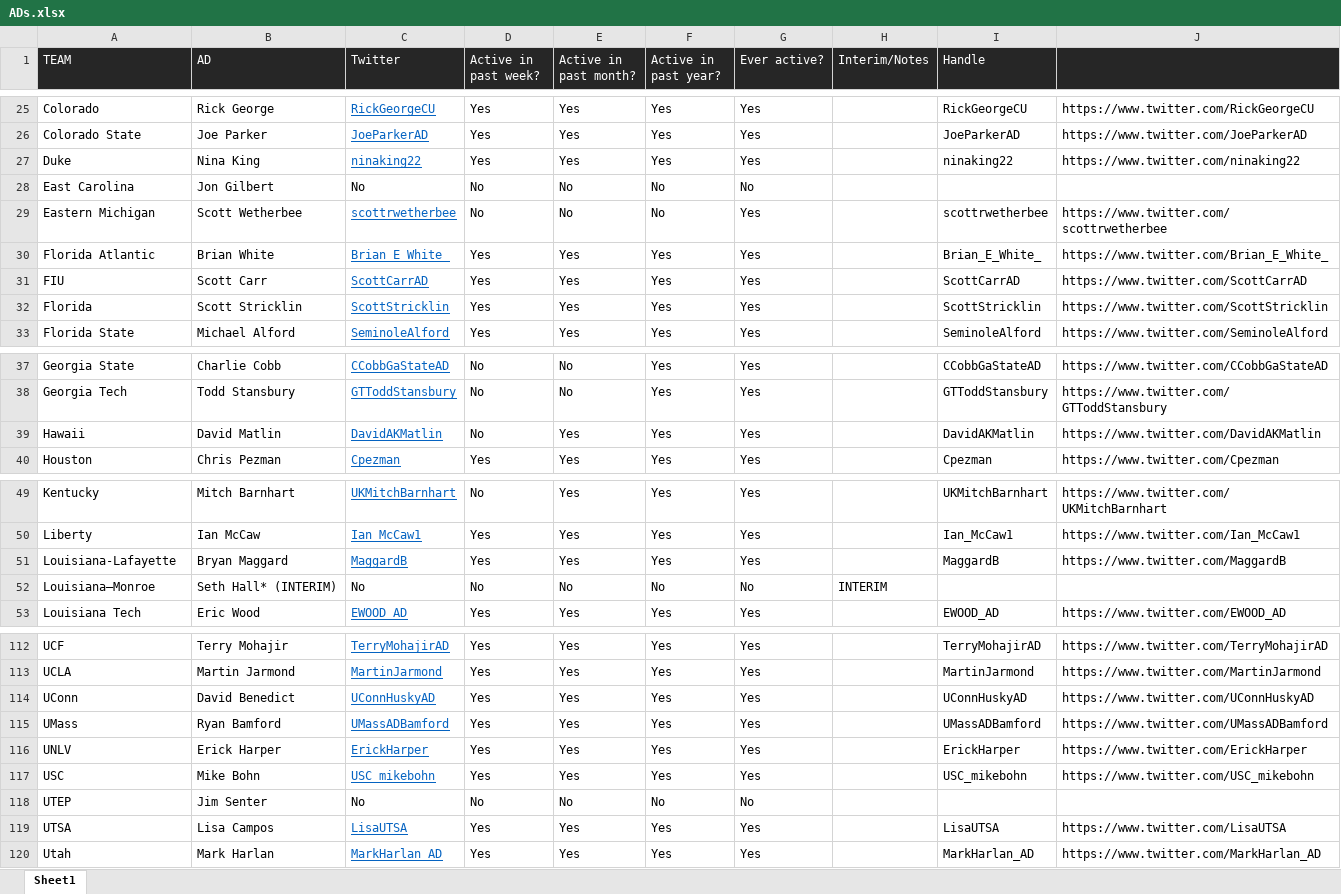
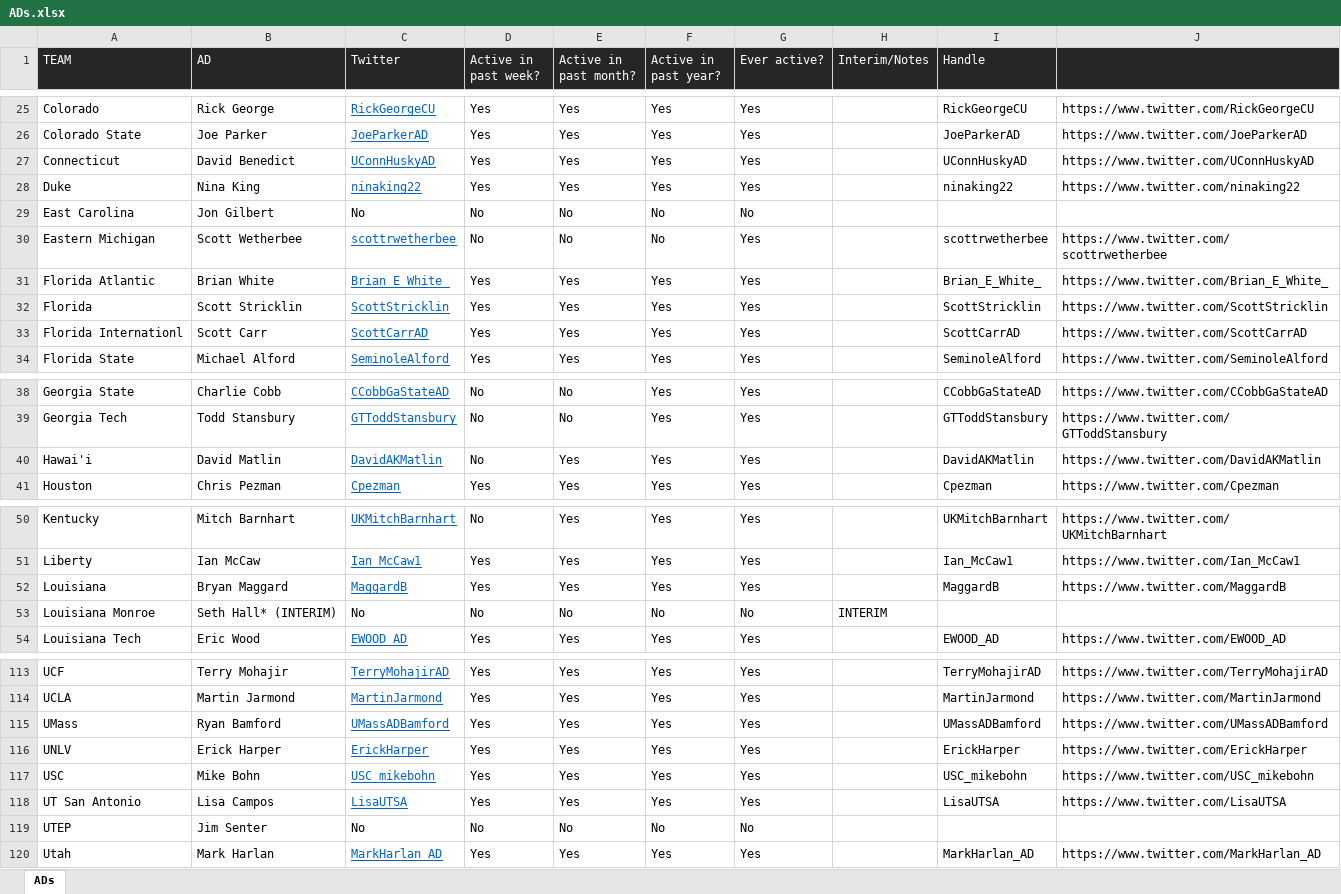
Before and after one commit to hunterschuler/fbs_ad_twitter, an Excel workbook: ADs.xlsx, sheet ADs, drawn as a sheet; only a part is shown, gaps mark what is left out; values as stored, in another font and other column widths than the file's, no borders; conditional formats not drawn; removed rows and columns are numbered as before the commit, all else as after; the diff covers the shown part only; the diff names each change by its address in the sheet, - before the commit and + after, or states it on an @@ line.

```diff
--- a/ADs.xlsx (sheet ADs)
+++ b/ADs.xlsx (sheet ADs)
-sheet tab: Sheet1
+sheet tab: ADs
+row 27: Connecticut | David Benedict | UConnHuskyAD | Yes | Yes | Yes | Yes |  | UConnHuskyAD | https://www.twitter.com/UConnHuskyAD
-row 31: FIU | Scott Carr | ScottCarrAD | Yes | Yes | Yes | Yes |  | ScottCarrAD | https://www.twitter.com/ScottCarrAD
+row 33: Florida Internationl | Scott Carr | ScottCarrAD | Yes | Yes | Yes | Yes |  | ScottCarrAD | https://www.twitter.com/ScottCarrAD
-A40 (TEAM): Hawaii
+A40 (TEAM): Hawai'i
-A52 (TEAM): Louisiana-Lafayette
+A52 (TEAM): Louisiana
-A53 (TEAM): Louisiana–Monroe
+A53 (TEAM): Louisiana Monroe
-row 114: UConn | David Benedict | UConnHuskyAD | Yes | Yes | Yes | Yes |  | UConnHuskyAD | https://www.twitter.com/UConnHuskyAD
+row 118: UT San Antonio | Lisa Campos | LisaUTSA | Yes | Yes | Yes | Yes |  | LisaUTSA | https://www.twitter.com/LisaUTSA
-row 119: UTSA | Lisa Campos | LisaUTSA | Yes | Yes | Yes | Yes |  | LisaUTSA | https://www.twitter.com/LisaUTSA
```
Also changed, not shown: 3 edited cells elsewhere in this sheet, formulas that keep their value, 1 other file.
